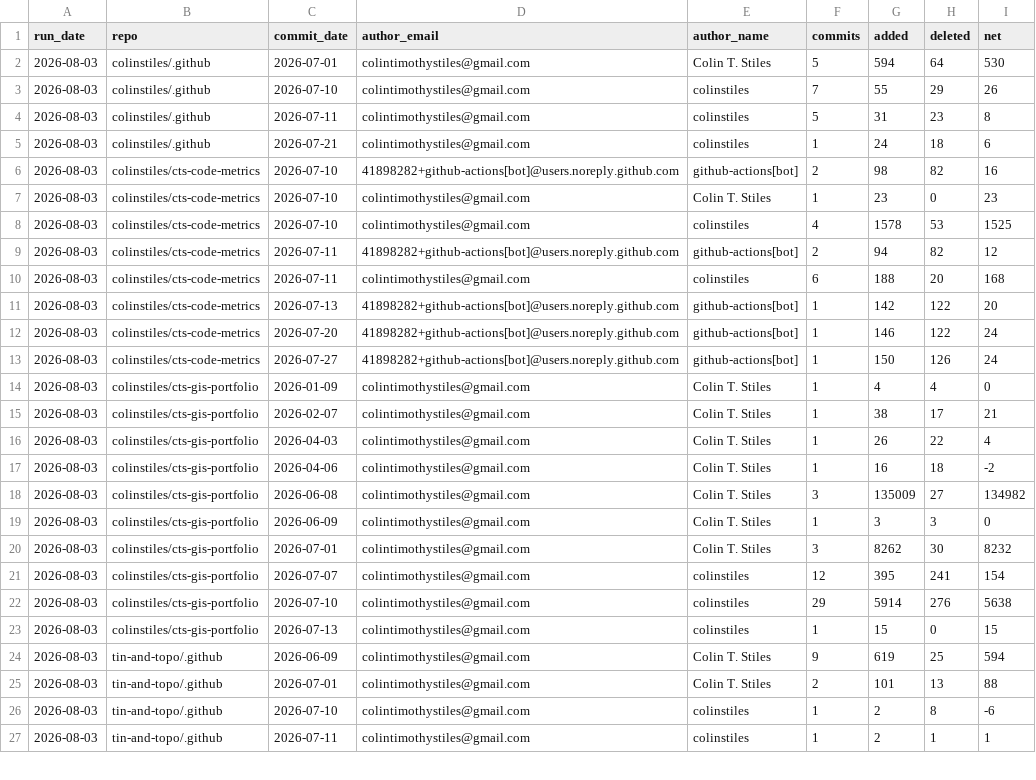
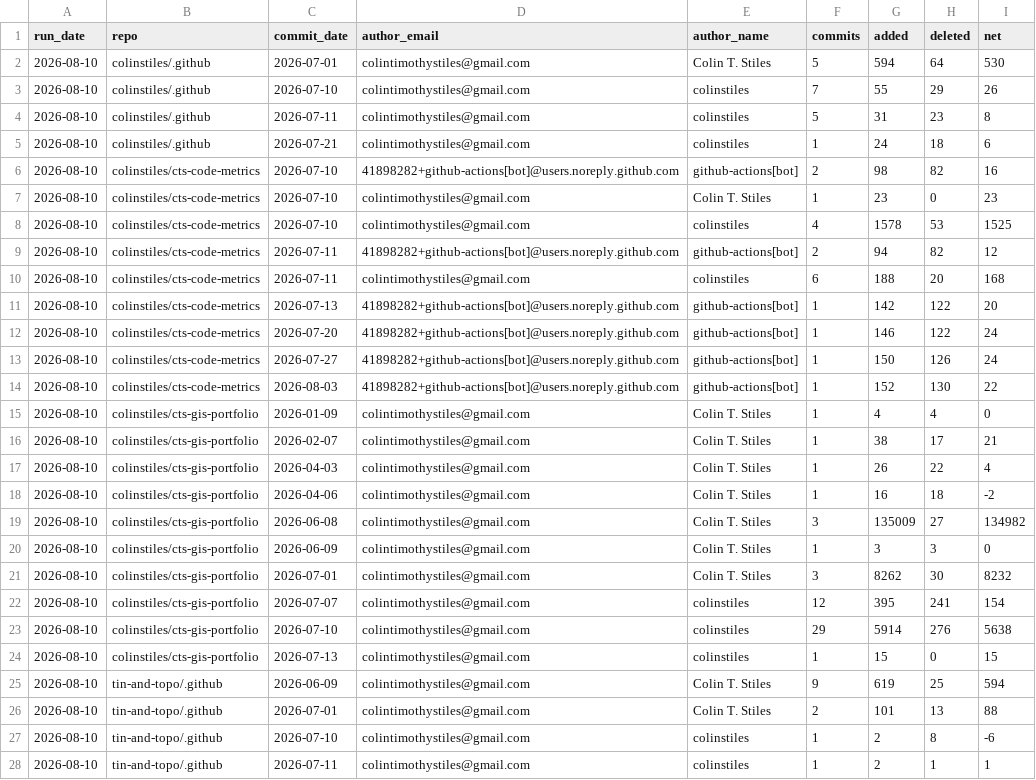
Before and after one commit to colinstiles/cts-code-metrics, a CSV file: data/commit_activity_by_day.csv, drawn as a sheet; only a part is shown; addresses are those after the commit; the diff covers the shown part only; the diff names each change by its address in the sheet, - before the commit and + after, or states it on an @@ line.

```diff
--- a/data/commit_activity_by_day.csv
+++ b/data/commit_activity_by_day.csv
-A2:A13 (run_date): 2026-08-03
+A2:A13 (run_date): 2026-08-10
+row 14: 2026-08-10 | colinstiles/cts-code-metrics | 2026-08-03 | 41898282+github-actions[bot]@users.noreply.github.com | github-actions[bot] | 1 | 152 | 130 | 22
-A15:A28 (run_date): 2026-08-03
+A15:A28 (run_date): 2026-08-10
```
Also changed, not shown: 6 edited cells elsewhere in this file, data/repo_summary_history.csv, data/run_summary_history.csv, 5 other files.
